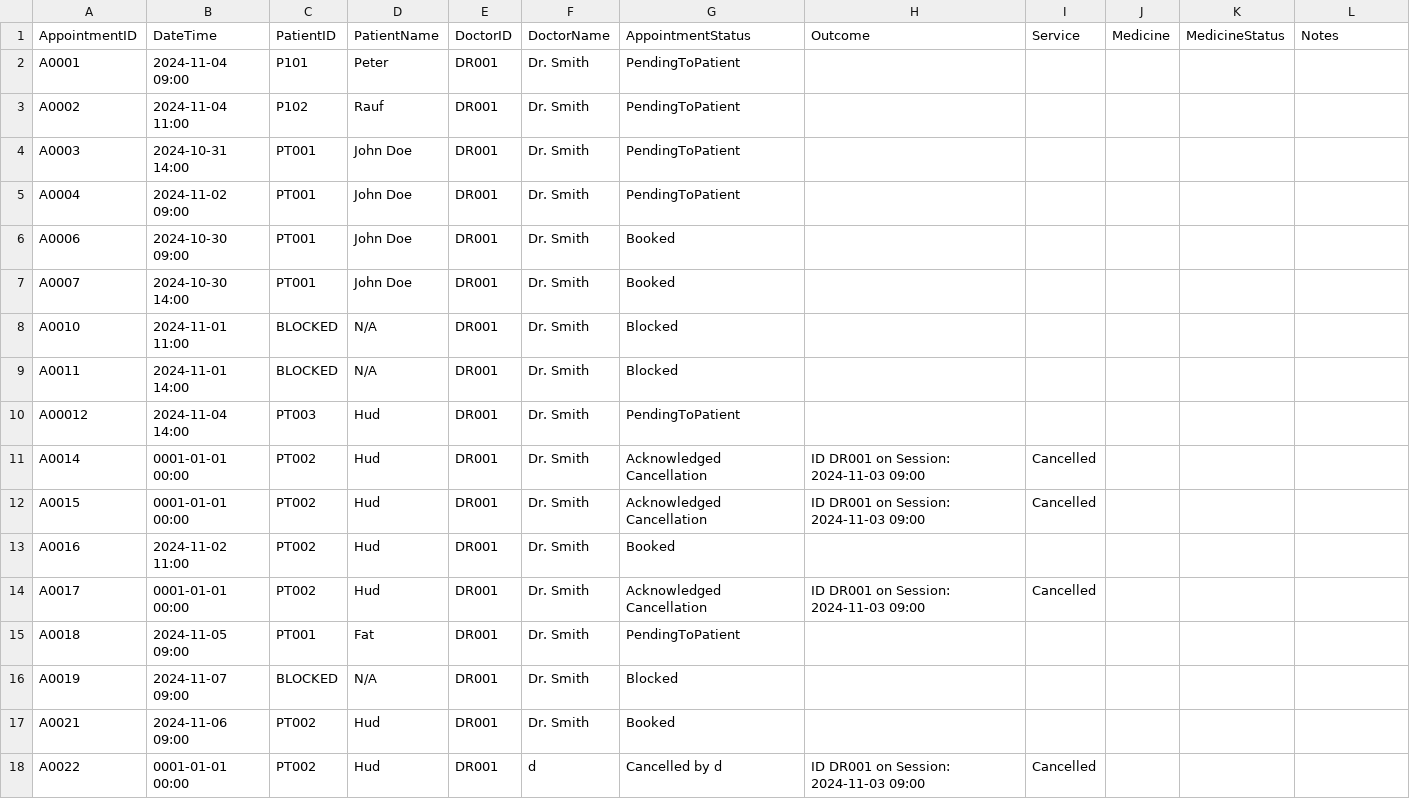
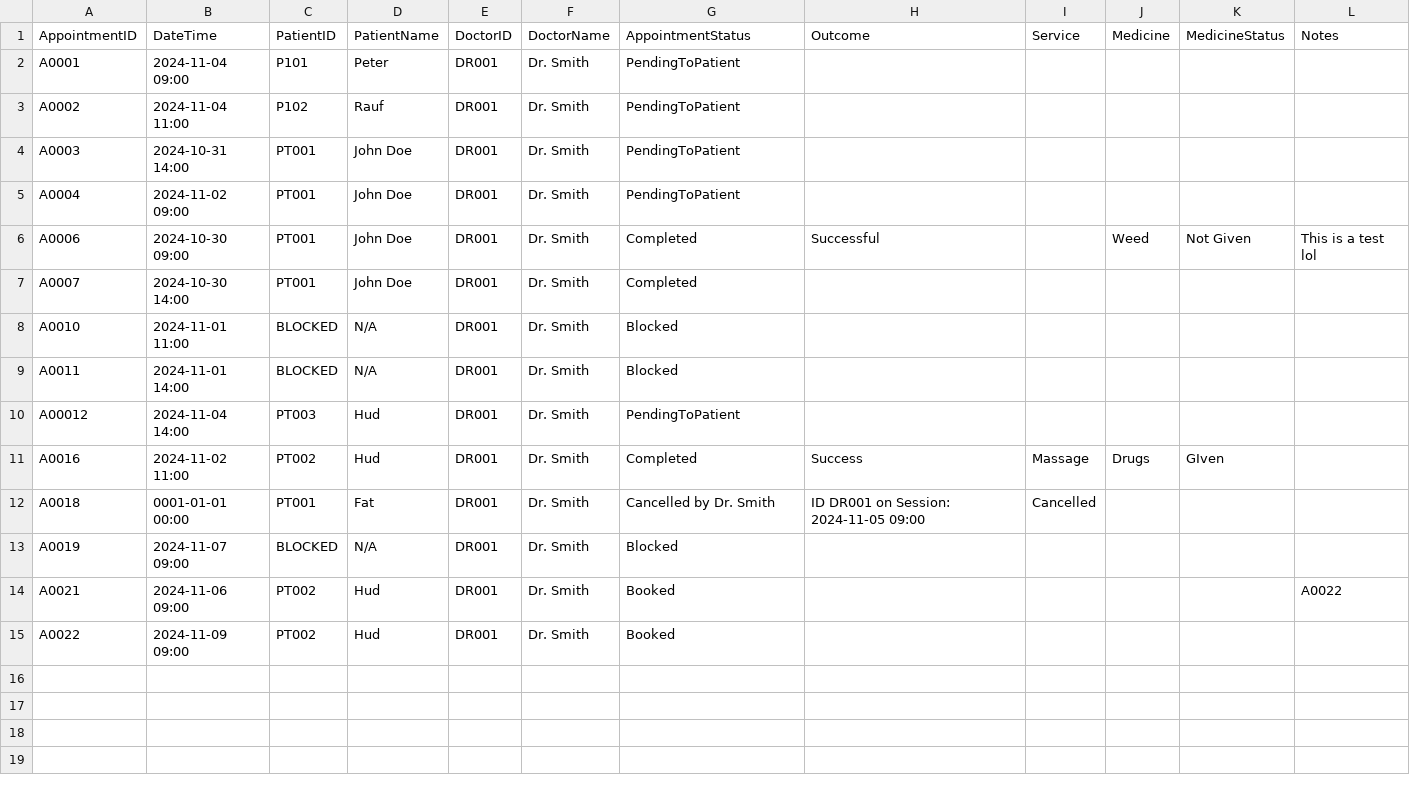
Before and after one commit to WhiteHatHud/SC2002Project, a CSV file: appointments.csv, drawn as a sheet.

Commit message:
Added the outcome all

```diff
--- a/appointments.csv
+++ b/appointments.csv
@@ -5,4 +5,4 @@ A0003,2024-10-31 14:00,PT001,John Doe,DR001,Dr. Smith,PendingToPatient,,,,,
 A0004,2024-11-02 09:00,PT001,John Doe,DR001,Dr. Smith,PendingToPatient,,,,,
-A0006,2024-10-30 09:00,PT001,John Doe,DR001,Dr. Smith,Booked,,,,,
-A0007,2024-10-30 14:00,PT001,John Doe,DR001,Dr. Smith,Booked,,,,,
+A0006,2024-10-30 09:00,PT001,John Doe,DR001,Dr. Smith,Completed,Successful,,Weed,Not Given,This is a test lol
+A0007,2024-10-30 14:00,PT001,John Doe,DR001,Dr. Smith,Completed,,,,,
 A0010,2024-11-01 11:00,BLOCKED,N/A,DR001,Dr. Smith,Blocked,,,,,
@@ -10,9 +10,6 @@ A0011,2024-11-01 14:00,BLOCKED,N/A,DR001,Dr. Smith,Blocked,,,,,
 A00012,2024-11-04 14:00,PT003,Hud,DR001,Dr. Smith,PendingToPatient,,,,,
-A0014,0001-01-01 00:00,PT002,Hud,DR001,Dr. Smith,Acknowledged Cancellation, ID DR001 on Session: 2024-11-03 09:00,Cancelled,,,
-A0015,0001-01-01 00:00,PT002,Hud,DR001,Dr. Smith,Acknowledged Cancellation, ID DR001 on Session: 2024-11-03 09:00,Cancelled,,,
-A0016,2024-11-02 11:00,PT002,Hud,DR001,Dr. Smith,Booked,,,,,
-A0017,0001-01-01 00:00,PT002,Hud,DR001,Dr. Smith,Acknowledged Cancellation, ID DR001 on Session: 2024-11-03 09:00,Cancelled,,,
-A0018,2024-11-05 09:00,PT001,Fat,DR001,Dr. Smith,PendingToPatient,,,,,
+A0016,2024-11-02 11:00,PT002,Hud,DR001,Dr. Smith,Completed,Success,Massage,Drugs,GIven,
+A0018,0001-01-01 00:00,PT001,Fat,DR001,Dr. Smith,Cancelled by Dr. Smith, ID DR001 on Session: 2024-11-05 09:00,Cancelled,,,
 A0019,2024-11-07 09:00,BLOCKED,N/A,DR001,Dr. Smith,Blocked,,,,,
-A0021,2024-11-06 09:00,PT002,Hud,DR001,Dr. Smith,Booked,,,,,
-A0022,0001-01-01 00:00,PT002,Hud,DR001,d,Cancelled by d, ID DR001 on Session: 2024-11-03 09:00,Cancelled,,,,
+A0021,2024-11-06 09:00,PT002,Hud,DR001,Dr. Smith,Booked,,,,,A0022
+A0022,2024-11-09 09:00,PT002,Hud,DR001,Dr. Smith,Booked,,,,,
```
Also changed, not shown: 3 other files.
